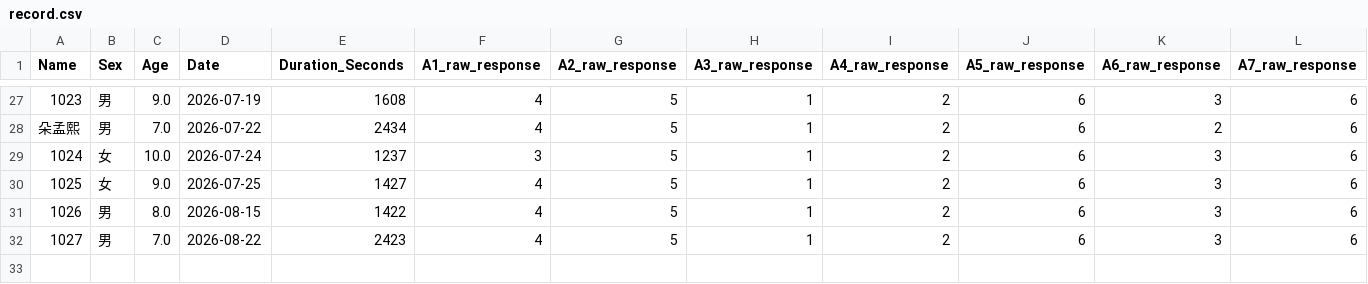
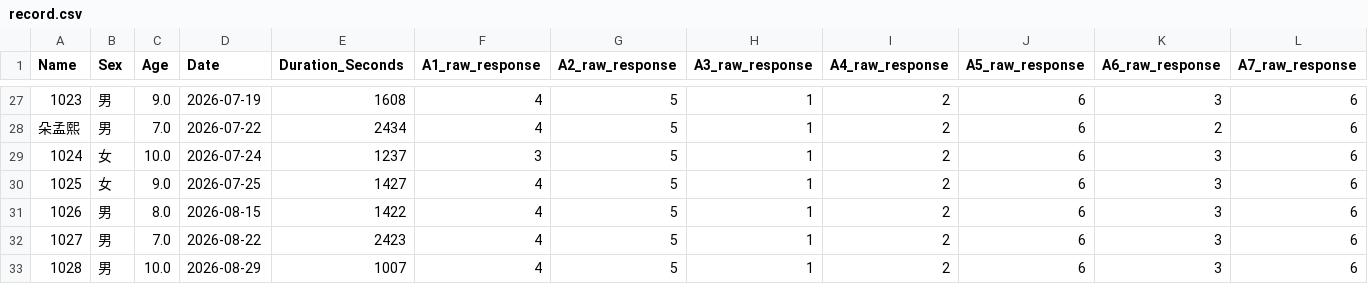
Before and after one commit to lianglixia1234/IQ-Test-and-Report, a CSV file: record.csv, drawn as a sheet; only a part is shown, gaps mark what is left out; rows hold the shown columns only; the diff names each change by its address in the sheet, - before the commit and + after, or states it on an @@ line.

Commit message:
Add IQ result

```diff
--- a/record.csv
+++ b/record.csv
+row 33: 1028 | 男 | 10.0 | 2026-08-29 | 1007 | 4 | 5 | 1 | 2 | 6 | 3 | 6
```
